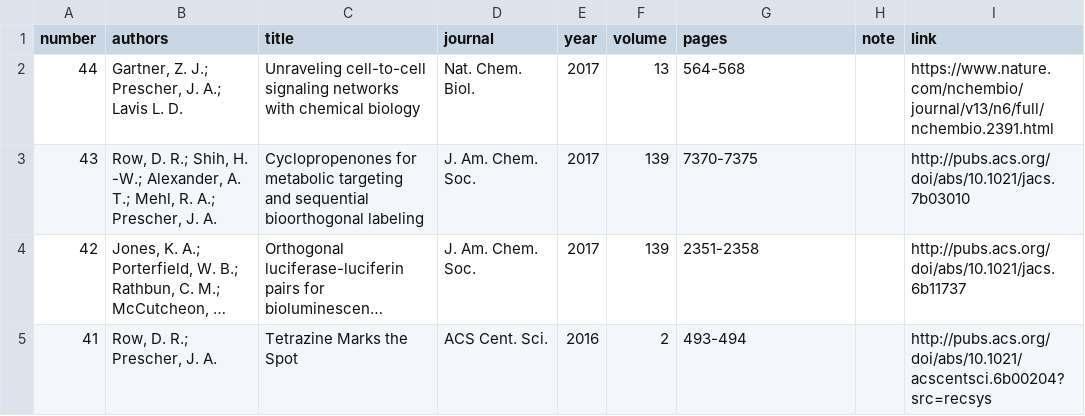
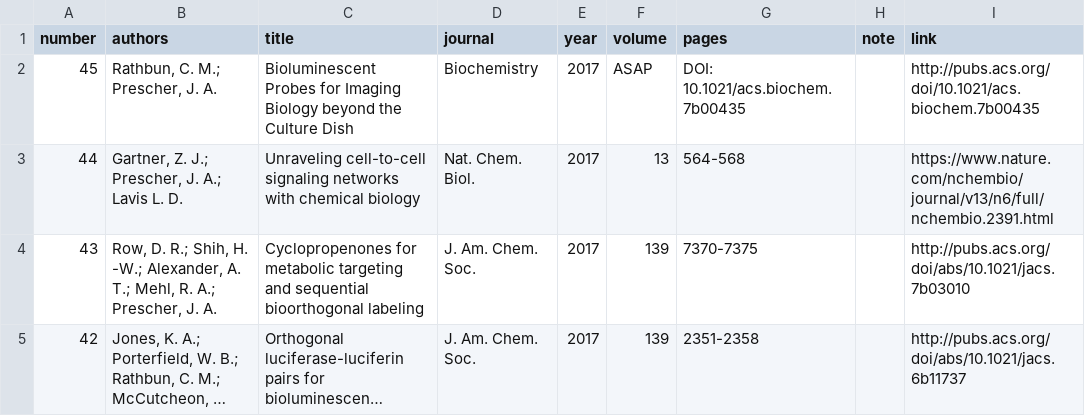
Before and after one commit to c-bun/Prescher-Lab-Site, a CSV file: _data/publications.csv, drawn as a sheet; only a part is shown; the shorter side is filled out with more unchanged rows; long unchanged cells end in ….

```diff
--- a/_data/publications.csv
+++ b/_data/publications.csv
@@ -1,2 +1,3 @@
 number,authors,title,journal,year,volume,pages,note,link
+45,"Rathbun, C. M.; Prescher, J. A.",Bioluminescent Probes for Imaging Biology beyond the Culture Dish,Biochemistry,2017,ASAP,DOI: 10.1021/acs.biochem.7b00435,,http://pubs.acs.org/doi/10.1021/acs.biochem.7b00435
 44,"Gartner, Z. J.; Prescher, J. A.; Lavis L. D.",Unraveling cell-to-cell signaling networks with chemical biology,Nat. Chem. Biol.,2017,13,564-568,,https://www.nature.com/nchembio/journal/v13/n6/full/nchembio.2391.html
```
Also changed, not shown: _data/group.csv, 2 other files.
